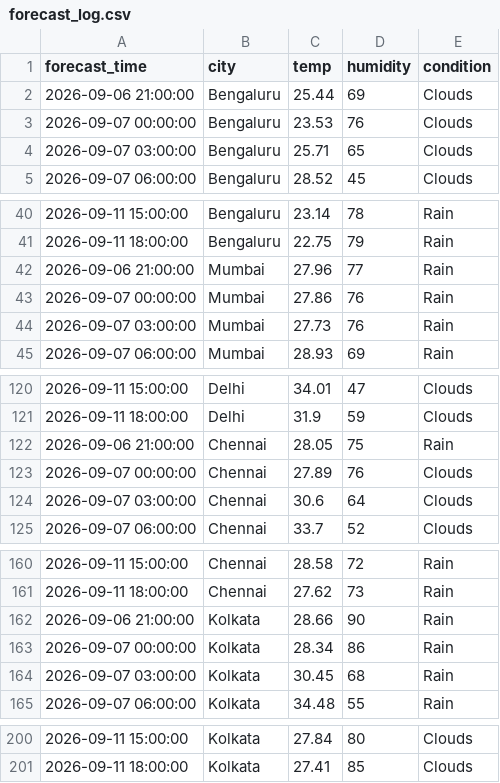
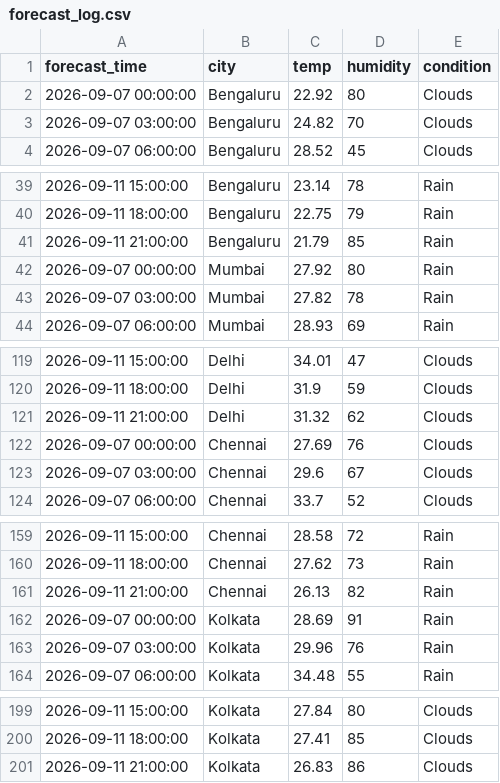
Before and after one commit to zakvanzakvan86-dev/weather-dashboard-data, a CSV file: forecast_log.csv, drawn as a sheet; only a part is shown, gaps mark what is left out; the diff covers the shown part only.

```diff
--- a/forecast_log.csv
+++ b/forecast_log.csv
@@ -1,5 +1,4 @@
 forecast_time,city,temp,humidity,condition
-2026-09-06 21:00:00,Bengaluru,25.44,69,Clouds
-2026-09-07 00:00:00,Bengaluru,23.53,76,Clouds
-2026-09-07 03:00:00,Bengaluru,25.71,65,Clouds
+2026-09-07 00:00:00,Bengaluru,22.92,80,Clouds
+2026-09-07 03:00:00,Bengaluru,24.82,70,Clouds
 2026-09-07 06:00:00,Bengaluru,28.52,45,Clouds
@@ -41,5 +40,5 @@ forecast_time,city,temp,humidity,condition
 2026-09-11 18:00:00,Bengaluru,22.75,79,Rain
-2026-09-06 21:00:00,Mumbai,27.96,77,Rain
-2026-09-07 00:00:00,Mumbai,27.86,76,Rain
-2026-09-07 03:00:00,Mumbai,27.73,76,Rain
+2026-09-11 21:00:00,Bengaluru,21.79,85,Rain
+2026-09-07 00:00:00,Mumbai,27.92,80,Rain
+2026-09-07 03:00:00,Mumbai,27.82,78,Rain
 2026-09-07 06:00:00,Mumbai,28.93,69,Rain
@@ -121,5 +120,5 @@ forecast_time,city,temp,humidity,condition
 2026-09-11 18:00:00,Delhi,31.9,59,Clouds
-2026-09-06 21:00:00,Chennai,28.05,75,Rain
-2026-09-07 00:00:00,Chennai,27.89,76,Clouds
-2026-09-07 03:00:00,Chennai,30.6,64,Clouds
+2026-09-11 21:00:00,Delhi,31.32,62,Clouds
+2026-09-07 00:00:00,Chennai,27.69,76,Clouds
+2026-09-07 03:00:00,Chennai,29.6,67,Clouds
 2026-09-07 06:00:00,Chennai,33.7,52,Clouds
@@ -161,5 +160,5 @@ forecast_time,city,temp,humidity,condition
 2026-09-11 18:00:00,Chennai,27.62,73,Rain
-2026-09-06 21:00:00,Kolkata,28.66,90,Rain
-2026-09-07 00:00:00,Kolkata,28.34,86,Rain
-2026-09-07 03:00:00,Kolkata,30.45,68,Rain
+2026-09-11 21:00:00,Chennai,26.13,82,Rain
+2026-09-07 00:00:00,Kolkata,28.69,91,Rain
+2026-09-07 03:00:00,Kolkata,29.96,76,Rain
 2026-09-07 06:00:00,Kolkata,34.48,55,Rain
@@ -201 +200,2 @@ forecast_time,city,temp,humidity,condition
 2026-09-11 18:00:00,Kolkata,27.41,85,Clouds
+2026-09-11 21:00:00,Kolkata,26.83,86,Clouds
```
Also changed, not shown: 1 added row, 1 removed row and 35 edited cells elsewhere in this file, weather_log.csv.
